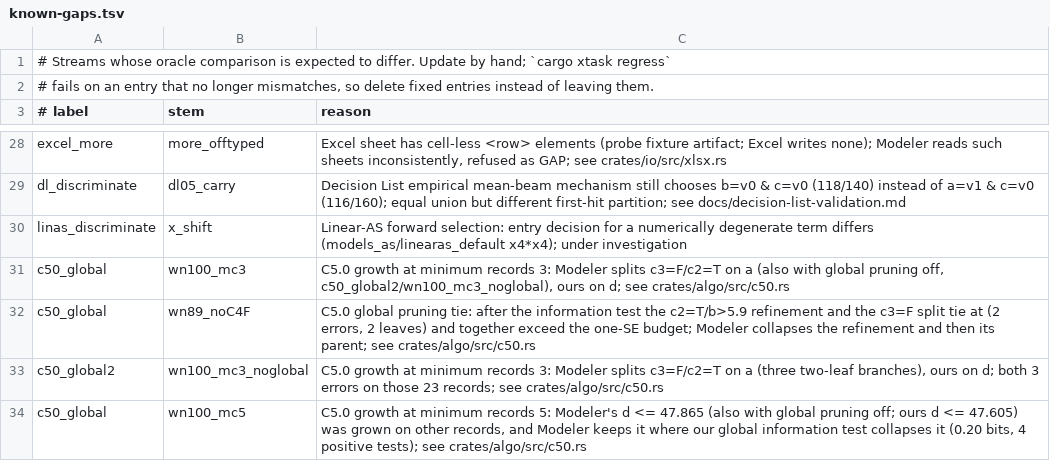
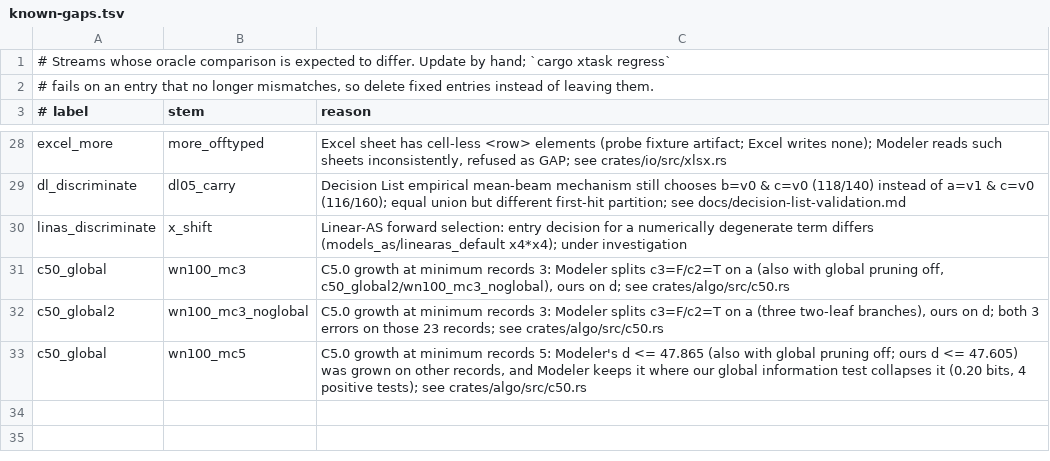
Before and after one commit to witold-andelie/data-mining-software, a TSV file: xtask/known-gaps.tsv, drawn as a sheet; only a part is shown, gaps mark what is left out.

```diff
--- a/xtask/known-gaps.tsv
+++ b/xtask/known-gaps.tsv
@@ -31,3 +31,2 @@ linas_discriminate	x_shift	Linear-AS forward selection: entry decision for a num
 c50_global	wn100_mc3	C5.0 growth at minimum records 3: Modeler splits c3=F/c2=T on a (also with global pruning off, c50_global2/wn100_mc3_noglobal), ours on d; see crates/algo/src/c50.rs
-c50_global	wn89_noC4F	C5.0 global pruning tie: after the information test the c2=T/b>5.9 refinement and the c3=F split tie at (2 errors, 2 leaves) and together exceed the one-SE budget; Modeler collapses the refinement and then its parent; see crates/algo/src/c50.rs
 c50_global2	wn100_mc3_noglobal	C5.0 growth at minimum records 3: Modeler splits c3=F/c2=T on a (three two-leaf branches), ours on d; both 3 errors on those 23 records; see crates/algo/src/c50.rs
```
Also changed, not shown: 4 other files.
